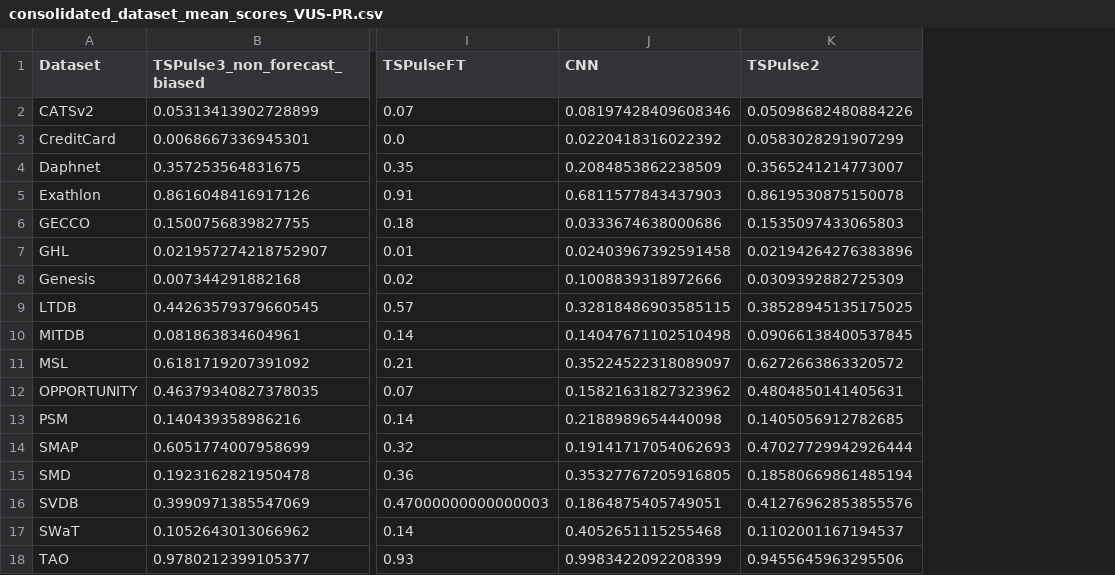
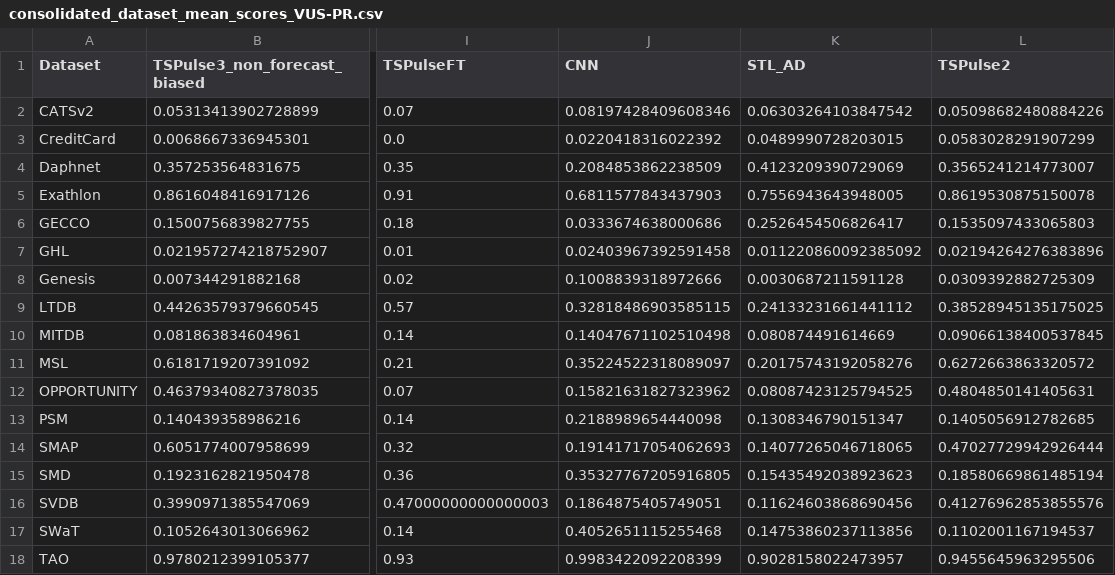
Before and after one commit to seokjeongeum/TSB-AD, a CSV file: comparison_results/consolidated_dataset_mean_scores_VUS-PR.csv, drawn as a sheet; only a part is shown, gaps mark what is left out; the diff names each change by its address in the sheet, - before the commit and + after, or states it on an @@ line.

```diff
--- a/comparison_results/consolidated_dataset_mean_scores_VUS-PR.csv
+++ b/comparison_results/consolidated_dataset_mean_scores_VUS-PR.csv
+column K (STL_AD), rows 2-18: 0.06303264103847542 | 0.0489990728203015 | 0.4123209390729069 | 0.7556943643948005 | 0.2526454506826417 | 0.011220860092385092 | 0.0030687211591128 | 0.24133231661441112 | 0.080874491614669 | 0.20175743192058276 | 0.08087423125794525 | 0.1308346790151347 | 0.14077265046718065 | 0.15435492038923623 | 0.11624603868690456 | 0.14753860237113856 | 0.9028158022473957
```
Also changed, not shown: comparison_results/consolidated_detailed_comparison_VUS-PR.csv, comparison_results/consolidated_mean_score_summary_VUS-PR.csv, 4 other files.
